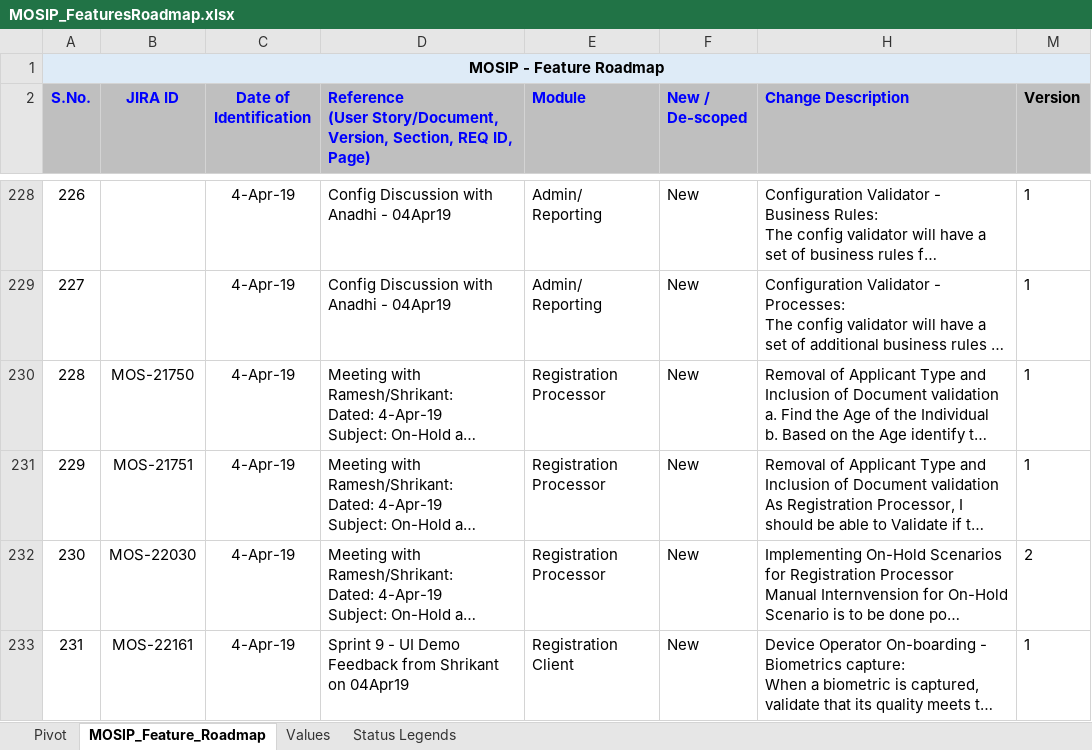
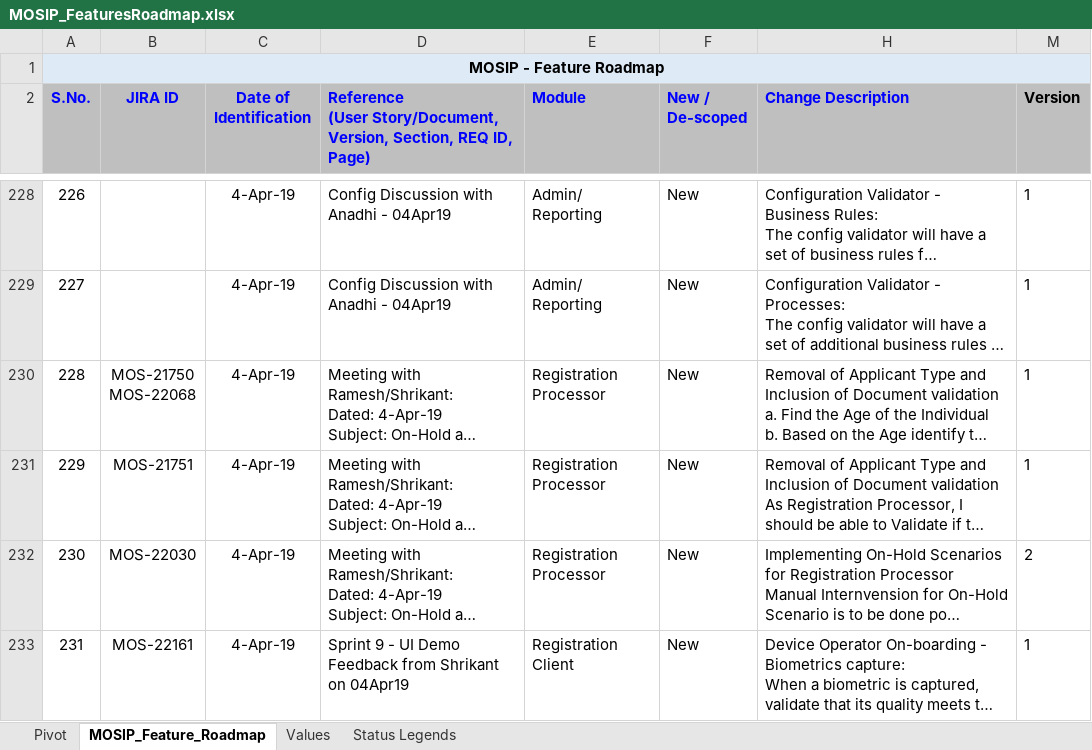
Before and after one commit to gsasikumar/mosip-docs-wiki, an Excel workbook: _files/requirements/MOSIP_FeaturesRoadmap.xlsx, sheet MOSIP_Feature_Roadmap, drawn as a sheet; only a part is shown, gaps mark what is left out; long unchanged cells end in …; values as stored, in another font and other column widths than the file's, no borders; ↵ is a line break in a cell; the diff names each change by its address in the sheet, - before the commit and + after, or states it on an @@ line.

Commit message:
updated

```diff
--- a/_files/requirements/MOSIP_FeaturesRoadmap.xlsx (sheet MOSIP_Feature_Roadmap)
+++ b/_files/requirements/MOSIP_FeaturesRoadmap.xlsx (sheet MOSIP_Feature_Roadmap)
-B230 (JIRA ID): MOS-21750
+B230 (JIRA ID): MOS-21750 ↵ MOS-22068
```
